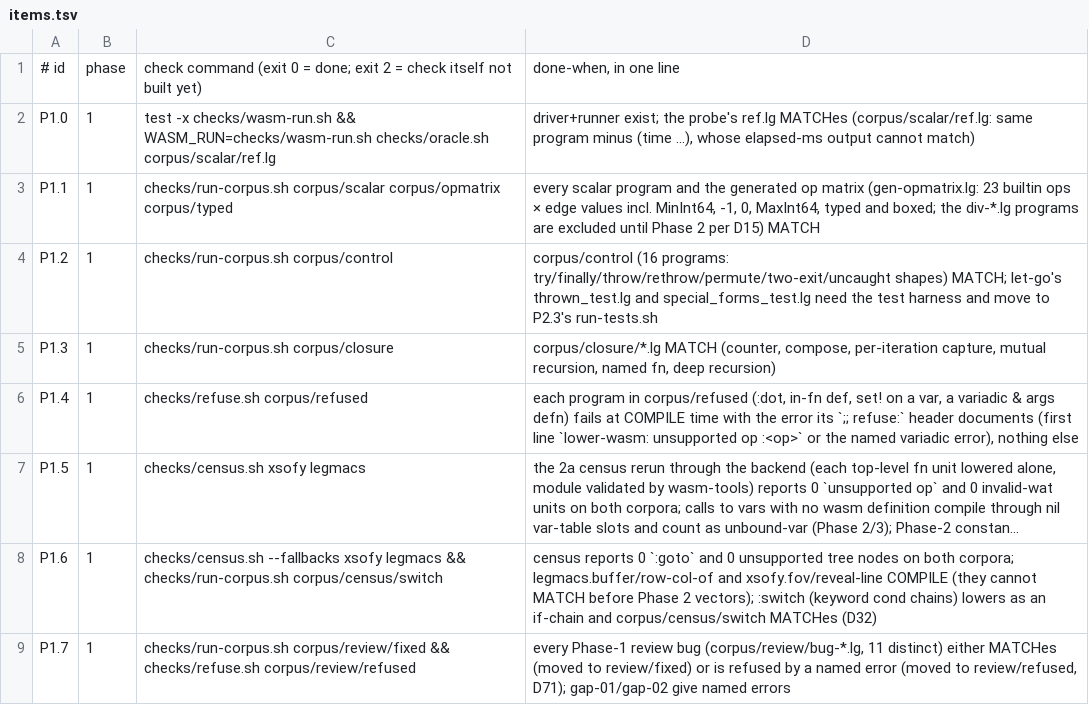
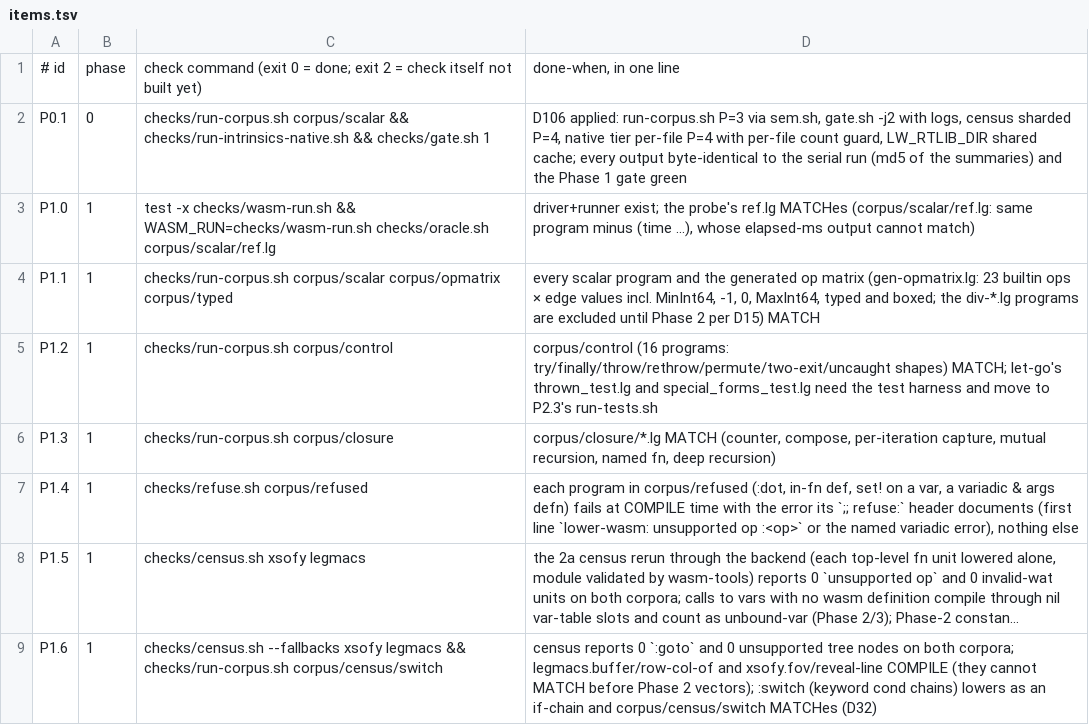
Before and after one commit to mparrett/let-go-wasmgc, a TSV file: checks/items.tsv, drawn as a sheet; only a part is shown; the shorter side is filled out with more unchanged rows; long unchanged cells end in ….

```diff
--- a/checks/items.tsv
+++ b/checks/items.tsv
@@ -1,2 +1,3 @@
 # id	phase	check command (exit 0 = done; exit 2 = check itself not built yet)	done-when, in one line
+P0.1	0	checks/run-corpus.sh corpus/scalar && checks/run-intrinsics-native.sh && checks/gate.sh 1	D106 applied: run-corpus.sh P=3 via sem.sh, gate.sh -j2 with logs, census sharded P=4, native tier per-file P=4 with per-file count guard, LW_RTLIB_DIR shared cache; every output byte-identical to the serial run (md5 of the summaries) and the Phase 1 gate green
 P1.0	1	test -x checks/wasm-run.sh && WASM_RUN=checks/wasm-run.sh checks/oracle.sh corpus/scalar/ref.lg	driver+runner exist; the probe's ref.lg MATCHes (corpus/scalar/ref.lg: same program minus (time ...), whose elapsed-ms output cannot match)
```
Also changed, not shown: 6 other files.
